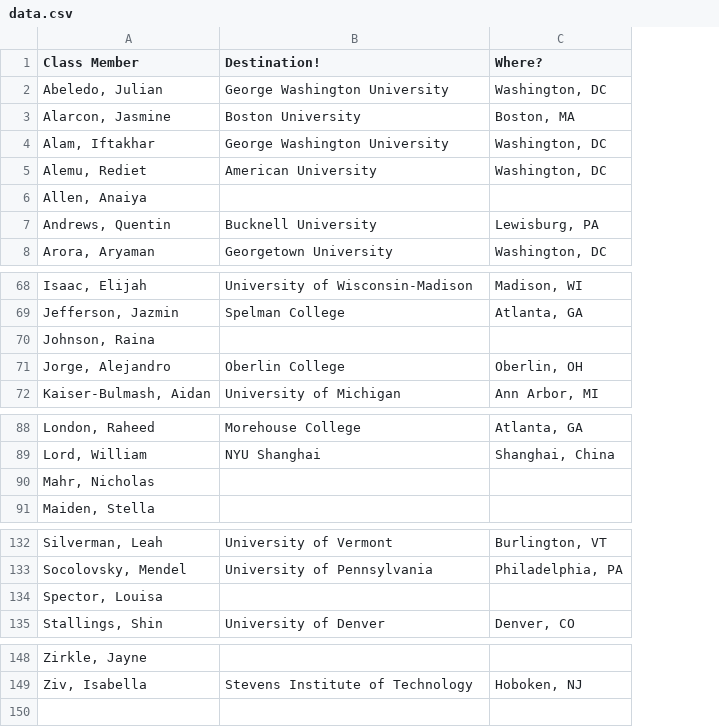
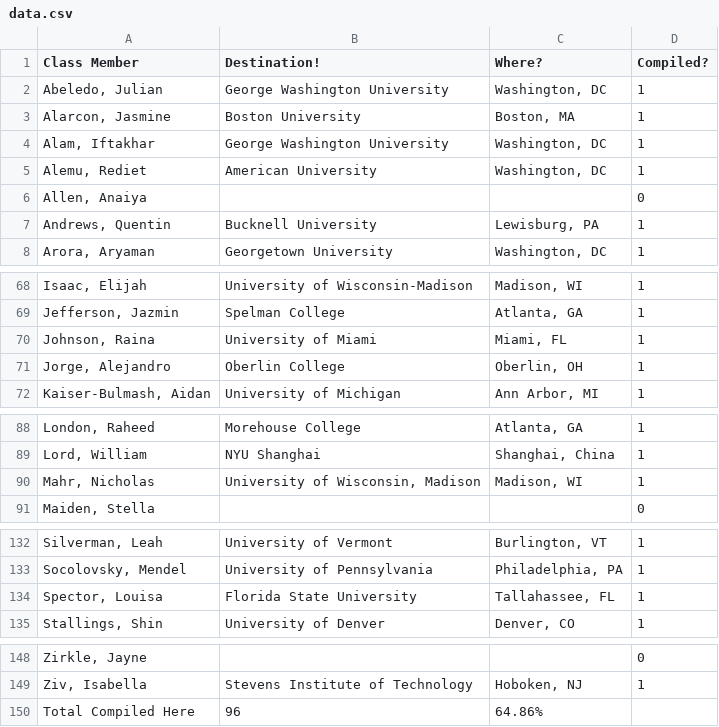
Before and after one commit to aryamanarora/college-map, a CSV file: data.csv, drawn as a sheet; only a part is shown, gaps mark what is left out; the diff names each change by its address in the sheet, - before the commit and + after, or states it on an @@ line.

```diff
--- a/data.csv
+++ b/data.csv
+column D (Compiled?), rows 2-8: 1 | 1 | 1 | 1 | 0 | 1 | 1; rows 68-72: all 1; rows 88-91: 1 | 1 | 1 | 0; rows 132-135: all 1; rows 148-149: 0 | 1
-B70 (Destination!): (empty)
+B70 (Destination!): University of Miami
-C70 (Where?): (empty)
+C70 (Where?): Miami, FL
-B90 (Destination!): (empty)
+B90 (Destination!): University of Wisconsin, Madison
-C90 (Where?): (empty)
+C90 (Where?): Madison, WI
-B134 (Destination!): (empty)
+B134 (Destination!): Florida State University
-C134 (Where?): (empty)
+C134 (Where?): Tallahassee, FL
+row 150: Total Compiled Here | 96 | 64.86%
```
Also changed, not shown: 4 other files.
